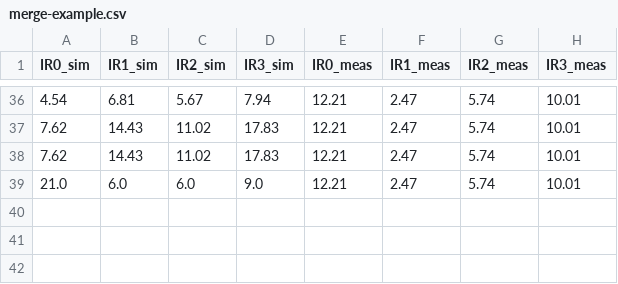
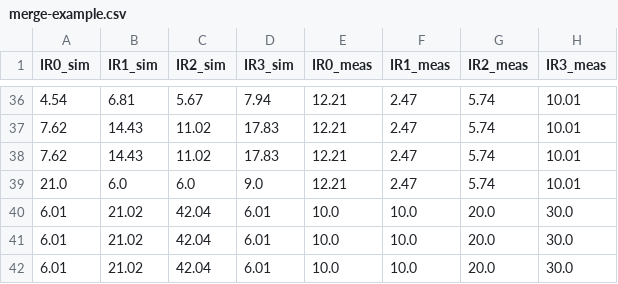
Before and after one commit to EmileBinot/spiderino-sensors-model, a CSV file: master-script/content/merge-example.csv, drawn as a sheet; only a part is shown, gaps mark what is left out; the diff names each change by its address in the sheet, - before the commit and + after, or states it on an @@ line.

```diff
--- a/master-script/content/merge-example.csv
+++ b/master-script/content/merge-example.csv
+row 40: 6.01 | 21.02 | 42.04 | 6.01 | 10.0 | 10.0 | 20.0 | 30.0
+row 41: 6.01 | 21.02 | 42.04 | 6.01 | 10.0 | 10.0 | 20.0 | 30.0
+row 42: 6.01 | 21.02 | 42.04 | 6.01 | 10.0 | 10.0 | 20.0 | 30.0
```
Also changed, not shown: 2 other files.
